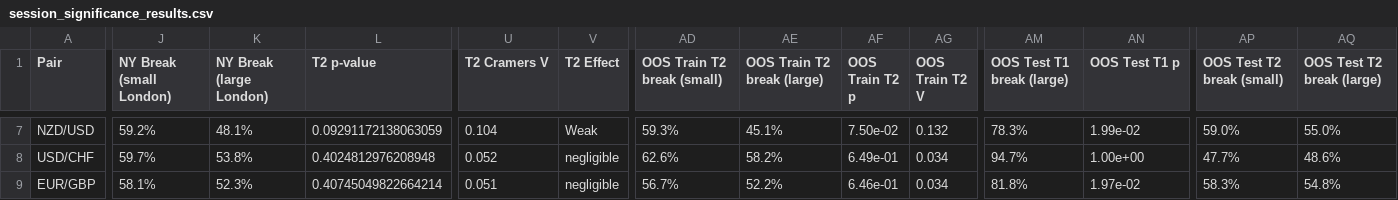
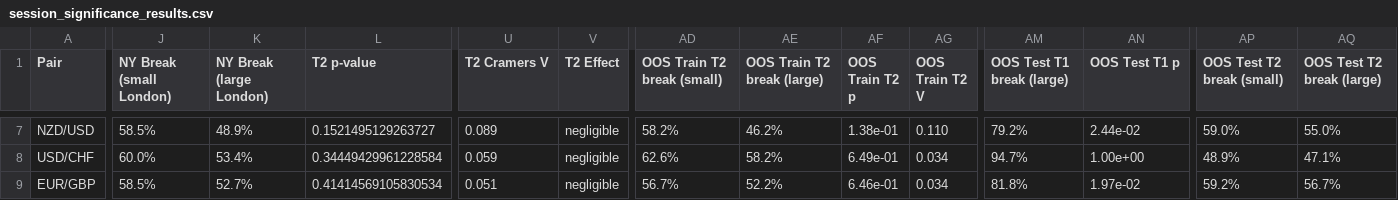
Before and after one commit to danmelon/FX_Session_Analysis, a CSV file: session_significance_results.csv, drawn as a sheet; only a part is shown, gaps mark what is left out; the diff covers the shown part only; the diff names each change by its address in the sheet, - before the commit and + after, or states it on an @@ line.

```diff
--- a/session_significance_results.csv
+++ b/session_significance_results.csv
-J7 (NY Break (small London)): 59.2%
+J7 (NY Break (small London)): 58.5%
-K7 (NY Break (large London)): 48.1%
+K7 (NY Break (large London)): 48.9%
-L7 (T2 p-value): 0.09291172138063059
+L7 (T2 p-value): 0.1521495129263727
-U7 (T2 Cramers V): 0.104
+U7 (T2 Cramers V): 0.089
-V7 (T2 Effect): Weak
+V7 (T2 Effect): negligible
-AD7 (OOS Train T2 break (small)): 59.3%
+AD7 (OOS Train T2 break (small)): 58.2%
-AE7 (OOS Train T2 break (large)): 45.1%
+AE7 (OOS Train T2 break (large)): 46.2%
-AF7 (OOS Train T2 p): 7.50e-02
+AF7 (OOS Train T2 p): 1.38e-01
-AG7 (OOS Train T2 V): 0.132
+AG7 (OOS Train T2 V): 0.110
-AM7 (OOS Test T1 break (large)): 78.3%
+AM7 (OOS Test T1 break (large)): 79.2%
-AN7 (OOS Test T1 p): 1.99e-02
+AN7 (OOS Test T1 p): 2.44e-02
-J8 (NY Break (small London)): 59.7%
+J8 (NY Break (small London)): 60.0%
-K8 (NY Break (large London)): 53.8%
+K8 (NY Break (large London)): 53.4%
-L8 (T2 p-value): 0.4024812976208948
+L8 (T2 p-value): 0.34449429961228584
-U8 (T2 Cramers V): 0.052
+U8 (T2 Cramers V): 0.059
-AP8 (OOS Test T2 break (small)): 47.7%
+AP8 (OOS Test T2 break (small)): 48.9%
-AQ8 (OOS Test T2 break (large)): 48.6%
+AQ8 (OOS Test T2 break (large)): 47.1%
-J9 (NY Break (small London)): 58.1%
+J9 (NY Break (small London)): 58.5%
-K9 (NY Break (large London)): 52.3%
+K9 (NY Break (large London)): 52.7%
-L9 (T2 p-value): 0.40745049822664214
+L9 (T2 p-value): 0.41414569105830534
-AP9 (OOS Test T2 break (small)): 58.3%
+AP9 (OOS Test T2 break (small)): 59.2%
-AQ9 (OOS Test T2 break (large)): 54.8%
+AQ9 (OOS Test T2 break (large)): 56.7%
```
Also changed, not shown: 112 edited cells elsewhere in this file, 1 other file.
